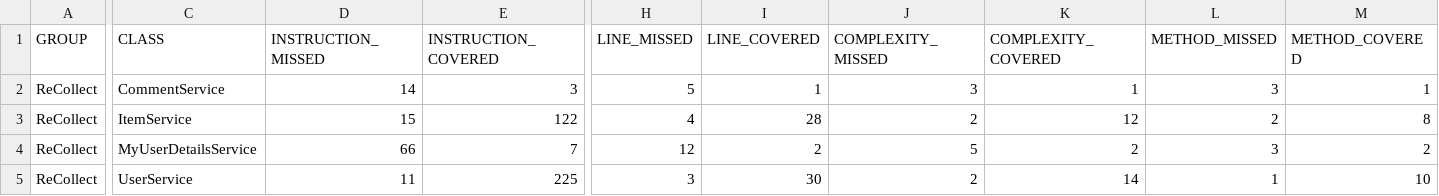
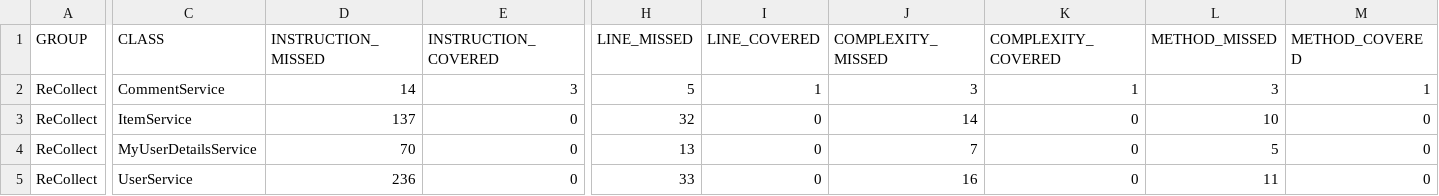
Before and after one commit to Joao-Nogueira-gh/recollect, a CSV file: ReCollect/target/site/jacoco/jacoco.csv, drawn as a sheet; only a part is shown, gaps mark what is left out; the diff covers the shown part only; the diff names each change by its address in the sheet, - before the commit and + after, or states it on an @@ line.

```diff
--- a/ReCollect/target/site/jacoco/jacoco.csv
+++ b/ReCollect/target/site/jacoco/jacoco.csv
-D3 (INSTRUCTION_MISSED): 15
+D3 (INSTRUCTION_MISSED): 137
-E3 (INSTRUCTION_COVERED): 122
+E3 (INSTRUCTION_COVERED): 0
-H3 (LINE_MISSED): 4
+H3 (LINE_MISSED): 32
-I3 (LINE_COVERED): 28
+I3 (LINE_COVERED): 0
-J3 (COMPLEXITY_MISSED): 2
+J3 (COMPLEXITY_MISSED): 14
-K3 (COMPLEXITY_COVERED): 12
+K3 (COMPLEXITY_COVERED): 0
-L3 (METHOD_MISSED): 2
+L3 (METHOD_MISSED): 10
-M3 (METHOD_COVERED): 8
+M3 (METHOD_COVERED): 0
-D4 (INSTRUCTION_MISSED): 66
+D4 (INSTRUCTION_MISSED): 70
-E4 (INSTRUCTION_COVERED): 7
+E4 (INSTRUCTION_COVERED): 0
-H4 (LINE_MISSED): 12
+H4 (LINE_MISSED): 13
-I4 (LINE_COVERED): 2
+I4 (LINE_COVERED): 0
-J4 (COMPLEXITY_MISSED): 5
+J4 (COMPLEXITY_MISSED): 7
-K4 (COMPLEXITY_COVERED): 2
+K4 (COMPLEXITY_COVERED): 0
-L4 (METHOD_MISSED): 3
+L4 (METHOD_MISSED): 5
-M4 (METHOD_COVERED): 2
+M4 (METHOD_COVERED): 0
-D5 (INSTRUCTION_MISSED): 11
+D5 (INSTRUCTION_MISSED): 236
-E5 (INSTRUCTION_COVERED): 225
+E5 (INSTRUCTION_COVERED): 0
-H5 (LINE_MISSED): 3
+H5 (LINE_MISSED): 33
-I5 (LINE_COVERED): 30
+I5 (LINE_COVERED): 0
-J5 (COMPLEXITY_MISSED): 2
+J5 (COMPLEXITY_MISSED): 16
-K5 (COMPLEXITY_COVERED): 14
+K5 (COMPLEXITY_COVERED): 0
-L5 (METHOD_MISSED): 1
+L5 (METHOD_MISSED): 11
-M5 (METHOD_COVERED): 10
+M5 (METHOD_COVERED): 0
```
Also changed, not shown: 1 added row, 1 removed row and 49 edited cells elsewhere in this file, 28 other files.
